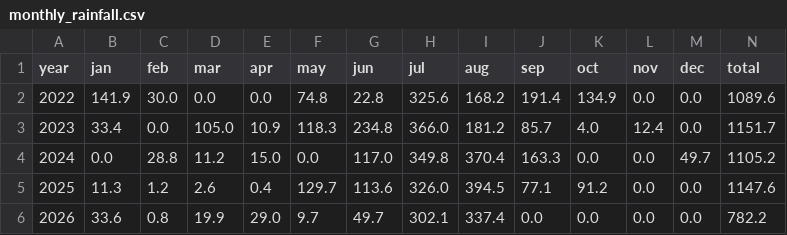
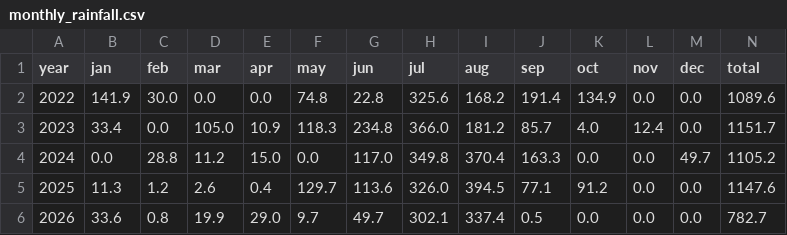
Before and after one commit to rameshram96/iari_weather_data, a CSV file: data/monthly_rainfall.csv, drawn as a sheet.

```diff
--- a/data/monthly_rainfall.csv
+++ b/data/monthly_rainfall.csv
@@ -5,2 +5,2 @@ year,jan,feb,mar,apr,may,jun,jul,aug,sep,oct,nov,dec,total
 2025,11.3,1.2,2.6,0.4,129.7,113.6,326.0,394.5,77.1,91.2,0.0,0.0,1147.6
-2026,33.6,0.8,19.9,29.0,9.7,49.7,302.1,337.4,0.0,0.0,0.0,0.0,782.2
+2026,33.6,0.8,19.9,29.0,9.7,49.7,302.1,337.4,0.5,0.0,0.0,0.0,782.7
```
Also changed, not shown: data/iari_weather.csv, 1 other file.
